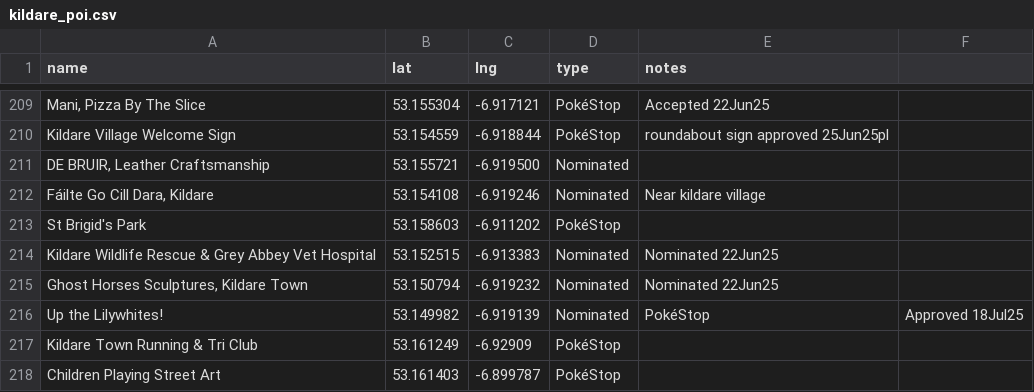
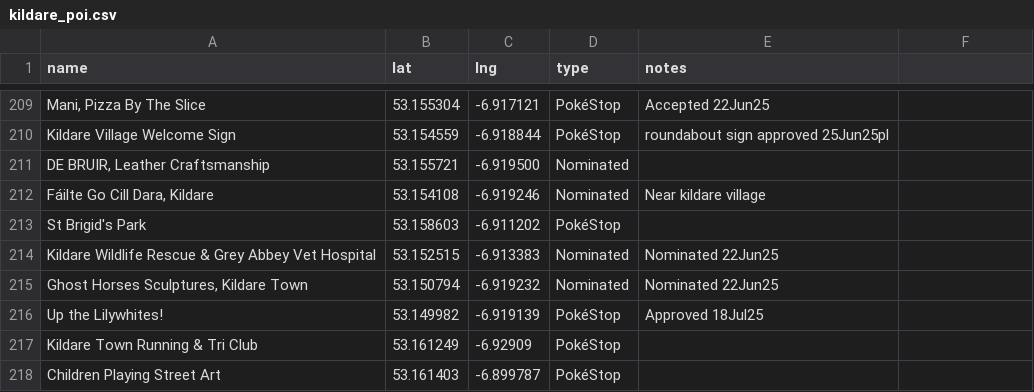
Before and after one commit to gsmitheidw/pogo-s2-kildare, a CSV file: kildare_poi.csv, drawn as a sheet; only a part is shown, gaps mark what is left out.

Commit message:
update csv

```diff
--- a/kildare_poi.csv
+++ b/kildare_poi.csv
@@ -215,3 +215,3 @@ St Brigid's Park,53.158603,-6.911202,PokéStop
 "Ghost Horses Sculptures, Kildare Town",53.150794,-6.919232,Nominated,Nominated 22Jun25
-"Up the Lilywhites!",53.149982,-6.919139,Nominated,PokéStop,Approved 18Jul25
+"Up the Lilywhites!",53.149982,-6.919139,PokéStop,"Approved 18Jul25"
 "Kildare Town Running & Tri Club",53.161249,-6.92909,PokéStop
```
